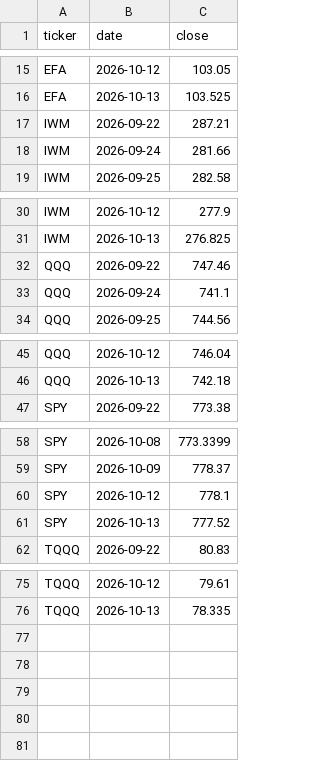
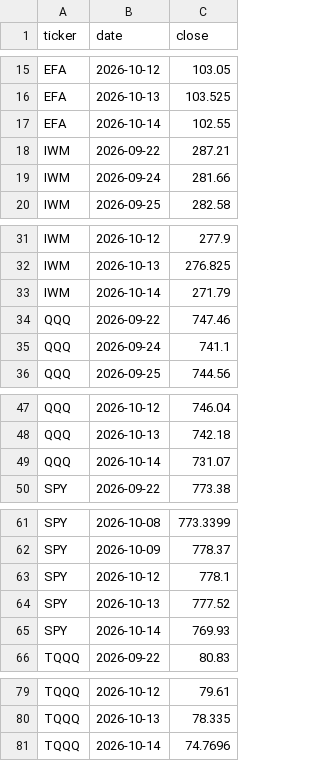
Before and after one commit to Moopheus1/Quant-Records, a CSV file: puts/data/etfs/closes.csv, drawn as a sheet; only a part is shown, gaps mark what is left out; the diff names each change by its address in the sheet, - before the commit and + after, or states it on an @@ line.

```diff
--- a/puts/data/etfs/closes.csv
+++ b/puts/data/etfs/closes.csv
+row 17: EFA | 2026-10-14 | 102.55
+row 33: IWM | 2026-10-14 | 271.79
+row 49: QQQ | 2026-10-14 | 731.07
+row 65: SPY | 2026-10-14 | 769.93
+row 81: TQQQ | 2026-10-14 | 74.7696
```
Also changed, not shown: puts/data/etfs/equity.csv, puts/data/etfs/summary.csv, 3 other files.
